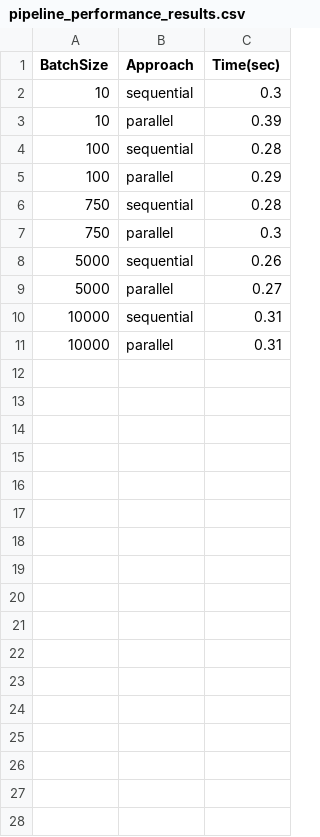
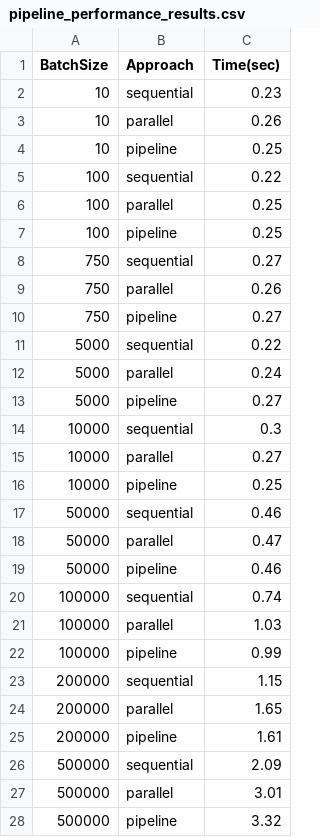
Before and after one commit to settorka/Parallel_Patterns_Erlang, a CSV file: examples/pipeline/log_analysis/pipeline_performance_results.csv, drawn as a sheet; only a part is shown; the diff covers the shown part only.

Commit message:
cloud batch size increase

```diff
--- a/examples/pipeline/log_analysis/pipeline_performance_results.csv
+++ b/examples/pipeline/log_analysis/pipeline_performance_results.csv
@@ -1,11 +1,28 @@
 BatchSize,Approach,Time(sec)
-10,sequential,0.3
-10,parallel,0.39
-100,sequential,0.28
-100,parallel,0.29
-750,sequential,0.28
-750,parallel,0.3
-5000,sequential,0.26
-5000,parallel,0.27
-10000,sequential,0.31
-10000,parallel,0.31
+10,sequential,0.23
+10,parallel,0.26
+10,pipeline,0.25
+100,sequential,0.22
+100,parallel,0.25
+100,pipeline,0.25
+750,sequential,0.27
+750,parallel,0.26
+750,pipeline,0.27
+5000,sequential,0.22
+5000,parallel,0.24
+5000,pipeline,0.27
+10000,sequential,0.3
+10000,parallel,0.27
+10000,pipeline,0.25
+50000,sequential,0.46
+50000,parallel,0.47
+50000,pipeline,0.46
+100000,sequential,0.74
+100000,parallel,1.03
+100000,pipeline,0.99
+200000,sequential,1.15
+200000,parallel,1.65
+200000,pipeline,1.61
+500000,sequential,2.09
+500000,parallel,3.01
+500000,pipeline,3.32
```
Also changed, not shown: 9 added rows elsewhere in this file, 2 other files.
